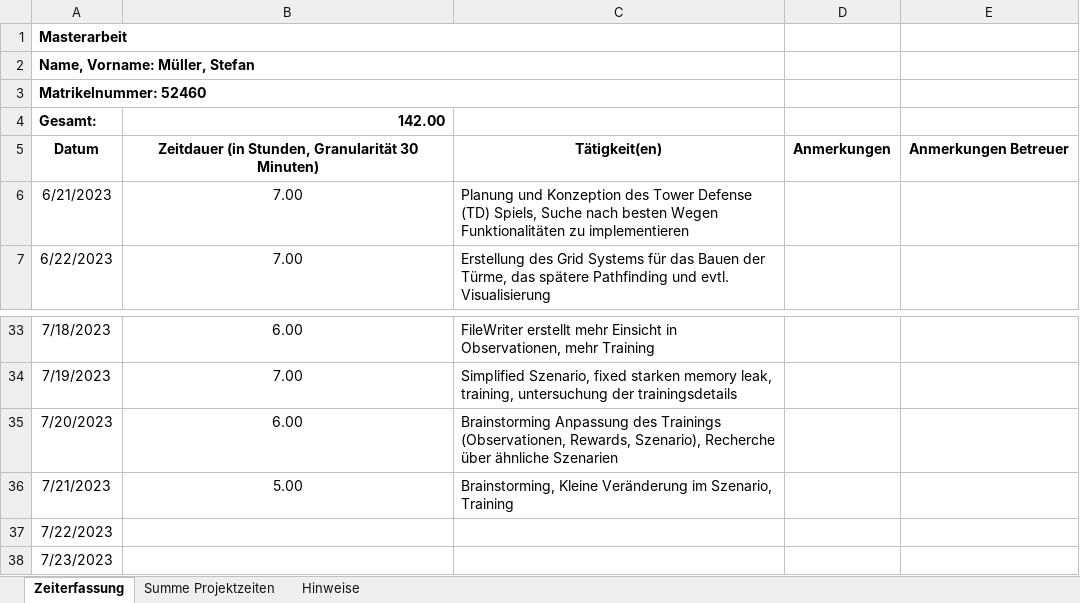
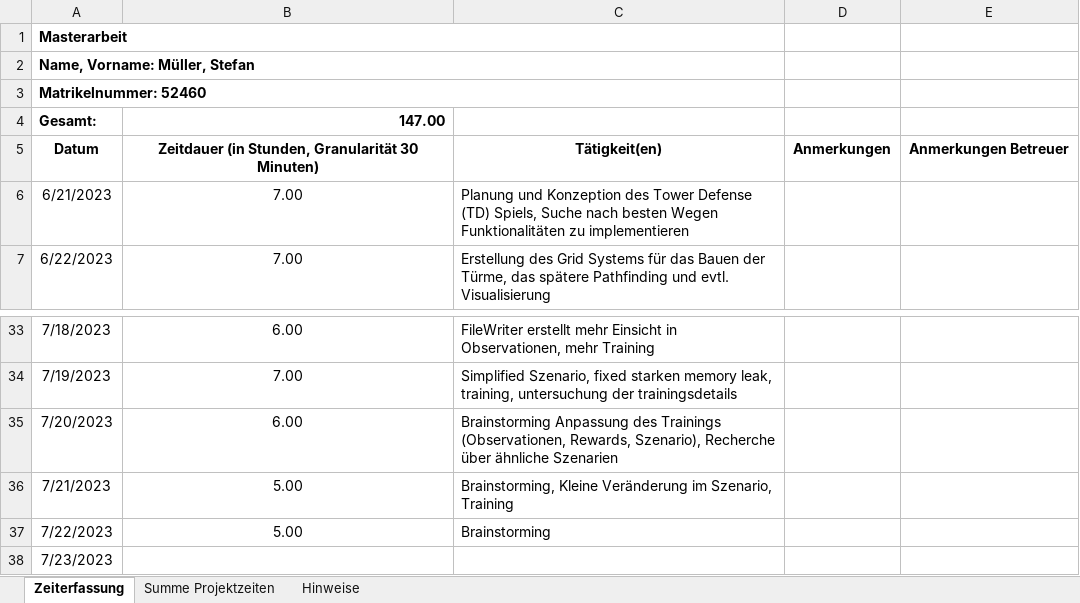
Before and after one commit to Steff2/Master-Thesis-TD-AI, an Excel workbook: Forschungsseminar_Zeittabelle.xlsx, sheet Zeiterfassung, drawn as a sheet; only a part is shown, gaps mark what is left out; values as stored, in another font and other column widths than the file's, no borders; the diff names each change by its address in the sheet, - before the commit and + after, or states it on an @@ line.

Commit message:
Zeitplan Update

```diff
--- a/Forschungsseminar_Zeittabelle.xlsx (sheet Zeiterfassung)
+++ b/Forschungsseminar_Zeittabelle.xlsx (sheet Zeiterfassung)
-B4: 142.00
+B4: 147.00
-B37: (empty)
+B37: 5.00
-C37: (empty)
+C37: Brainstorming
```
Also changed, not shown: sheet Summe Projektzeiten.
